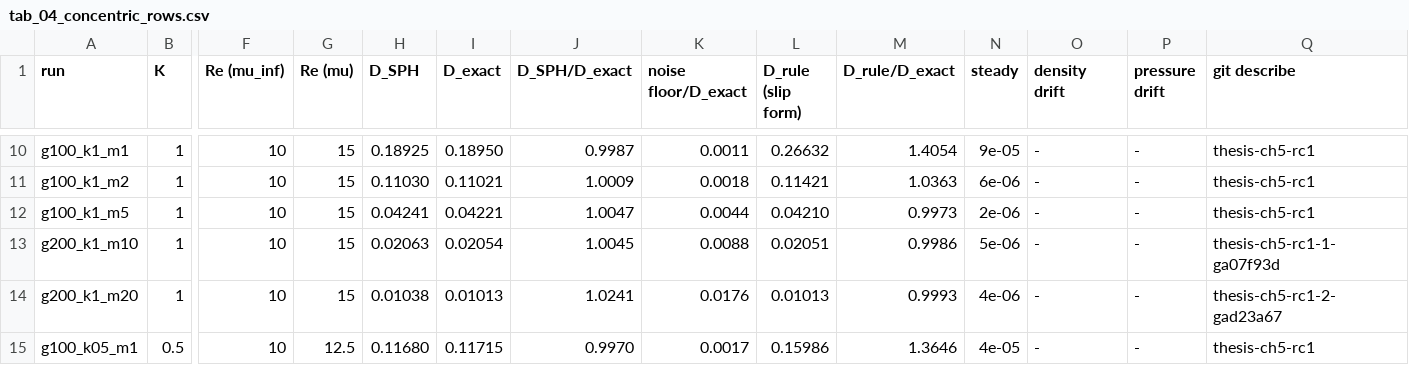
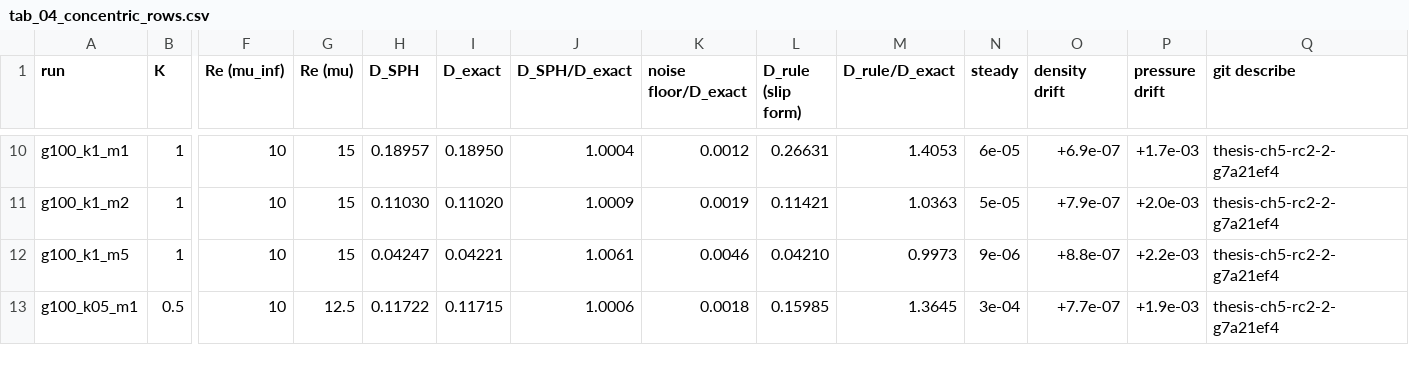
Before and after one commit to cchenyixuan/vulkan-demo, a CSV file: data/micropolar/ch5_draft/tab_04_concentric_rows.csv, drawn as a sheet; only a part is shown, gaps mark what is left out; removed rows and columns are numbered as before the commit, all else as after; rows hold the shown columns only; the diff covers the shown part only; the diff names each change by its address in the sheet, - before the commit and + after, or states it on an @@ line.

```diff
--- a/data/micropolar/ch5_draft/tab_04_concentric_rows.csv
+++ b/data/micropolar/ch5_draft/tab_04_concentric_rows.csv
-H10 (D_SPH): 0.18925
+H10 (D_SPH): 0.18957
-J10 (D_SPH/D_exact): 0.9987
+J10 (D_SPH/D_exact): 1.0004
-K10 (noise floor/D_exact): 0.0011
+K10 (noise floor/D_exact): 0.0012
-L10 (D_rule (slip form)): 0.26632
+L10 (D_rule (slip form)): 0.26631
-M10 (D_rule/D_exact): 1.4054
+M10 (D_rule/D_exact): 1.4053
-N10 (steady): 9e-05
+N10 (steady): 6e-05
-O10 (density drift): -
+O10 (density drift): +6.9e-07
-P10 (pressure drift): -
+P10 (pressure drift): +1.7e-03
-Q10:Q12 (git describe): thesis-ch5-rc1
+Q10:Q12 (git describe): thesis-ch5-rc2-2-g7a21ef4
-I11 (D_exact): 0.11021
+I11 (D_exact): 0.11020
-K11 (noise floor/D_exact): 0.0018
+K11 (noise floor/D_exact): 0.0019
-N11 (steady): 6e-06
+N11 (steady): 5e-05
-O11 (density drift): -
+O11 (density drift): +7.9e-07
-P11 (pressure drift): -
+P11 (pressure drift): +2.0e-03
-H12 (D_SPH): 0.04241
+H12 (D_SPH): 0.04247
-J12 (D_SPH/D_exact): 1.0047
+J12 (D_SPH/D_exact): 1.0061
-K12 (noise floor/D_exact): 0.0044
+K12 (noise floor/D_exact): 0.0046
-N12 (steady): 2e-06
+N12 (steady): 9e-06
-O12 (density drift): -
+O12 (density drift): +8.8e-07
-P12 (pressure drift): -
+P12 (pressure drift): +2.2e-03
-row 13: g200_k1_m10 | 1 | 10 | 15 | 0.02063 | 0.02054 | 1.0045 | 0.0088 | 0.02051 | 0.9986 | 5e-06 | - | - | thesis-ch5-rc1-1-ga07f93d
-row 14: g200_k1_m20 | 1 | 10 | 15 | 0.01038 | 0.01013 | 1.0241 | 0.0176 | 0.01013 | 0.9993 | 4e-06 | - | - | thesis-ch5-rc1-2-gad23a67
-H13 (D_SPH): 0.11680
+H13 (D_SPH): 0.11722
-J13 (D_SPH/D_exact): 0.9970
+J13 (D_SPH/D_exact): 1.0006
-K13 (noise floor/D_exact): 0.0017
+K13 (noise floor/D_exact): 0.0018
-L13 (D_rule (slip form)): 0.15986
+L13 (D_rule (slip form)): 0.15985
-M13 (D_rule/D_exact): 1.3646
+M13 (D_rule/D_exact): 1.3645
-N13 (steady): 4e-05
+N13 (steady): 3e-04
-O13 (density drift): -
+O13 (density drift): +7.7e-07
-P13 (pressure drift): -
+P13 (pressure drift): +1.9e-03
-Q13 (git describe): thesis-ch5-rc1
+Q13 (git describe): thesis-ch5-rc2-2-g7a21ef4
```
Also changed, not shown: 2 removed rows and 75 edited cells elsewhere in this file, data/micropolar/ch5_draft/tab_04b_concentric_controls.csv, data/micropolar/ch5_draft/tab_05_eccentric_newtonian.csv, 51 other files.
